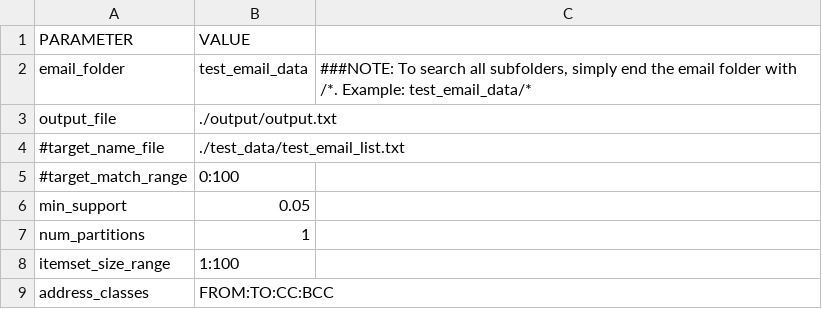
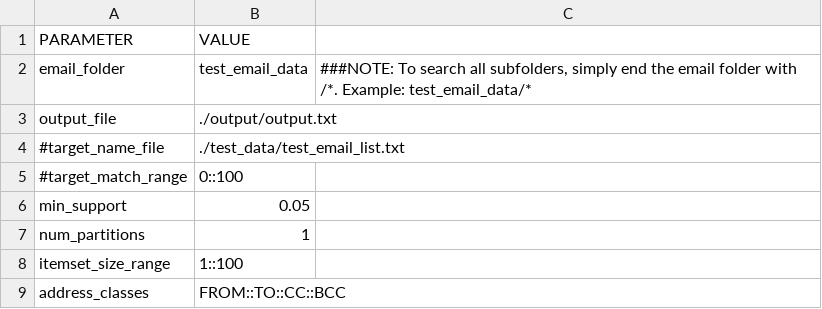
Before and after one commit to chrisgarcia001/Spark-Email-Analytics, a CSV file: demo_params/frequent-comm-params-1.csv, drawn as a sheet.

Commit message:
Updating param parsing

```diff
--- a/demo_params/frequent-comm-params-1.csv
+++ b/demo_params/frequent-comm-params-1.csv
@@ -4,6 +4,6 @@ output_file,./output/output.txt ,
 #target_name_file,./test_data/test_email_list.txt,
-#target_match_range,0:100,
+#target_match_range,0::100,
 min_support,0.05,
 num_partitions,1,
-itemset_size_range,1:100,
-address_classes,FROM:TO:CC:BCC,
+itemset_size_range,1::100,
+address_classes,FROM::TO::CC::BCC,
```
Also changed, not shown: demo_params/cardinality-search-params-2.csv, demo_params/cardinality-search-params-3.csv, 9 other files.
